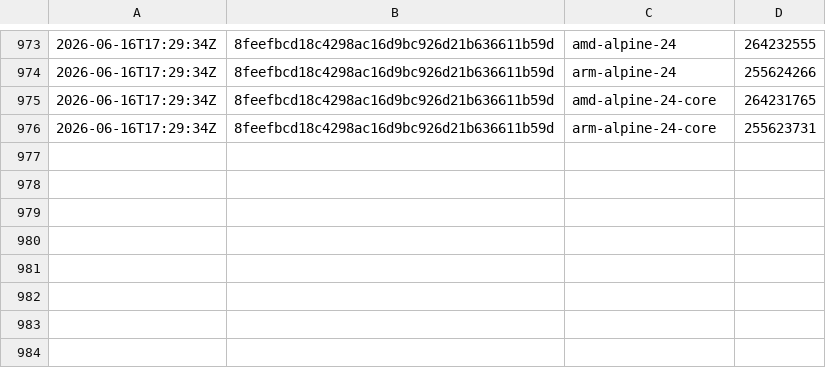
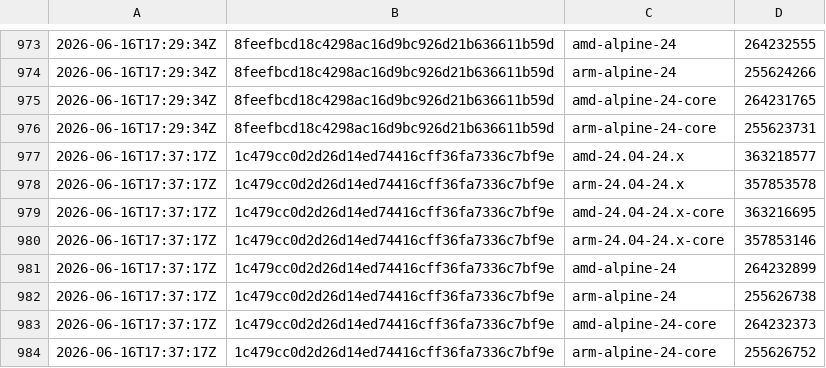
Before and after one commit to SignalK/signalk-server, a CSV file: master-container_sizes.csv, drawn as a sheet; only a part is shown, gaps mark what is left out.

```diff
--- a/master-container_sizes.csv
+++ b/master-container_sizes.csv
@@ -976 +976,9 @@
 2026-06-16T17:29:34Z,8feefbcd18c4298ac16d9bc926d21b636611b59d,arm-alpine-24-core,255623731
+2026-06-16T17:37:17Z,1c479cc0d2d26d14ed74416cff36fa7336c7bf9e,amd-24.04-24.x,363218577
+2026-06-16T17:37:17Z,1c479cc0d2d26d14ed74416cff36fa7336c7bf9e,arm-24.04-24.x,357853578
+2026-06-16T17:37:17Z,1c479cc0d2d26d14ed74416cff36fa7336c7bf9e,amd-24.04-24.x-core,363216695
+2026-06-16T17:37:17Z,1c479cc0d2d26d14ed74416cff36fa7336c7bf9e,arm-24.04-24.x-core,357853146
+2026-06-16T17:37:17Z,1c479cc0d2d26d14ed74416cff36fa7336c7bf9e,amd-alpine-24,264232899
+2026-06-16T17:37:17Z,1c479cc0d2d26d14ed74416cff36fa7336c7bf9e,arm-alpine-24,255626738
+2026-06-16T17:37:17Z,1c479cc0d2d26d14ed74416cff36fa7336c7bf9e,amd-alpine-24-core,264232373
+2026-06-16T17:37:17Z,1c479cc0d2d26d14ed74416cff36fa7336c7bf9e,arm-alpine-24-core,255626752
```
